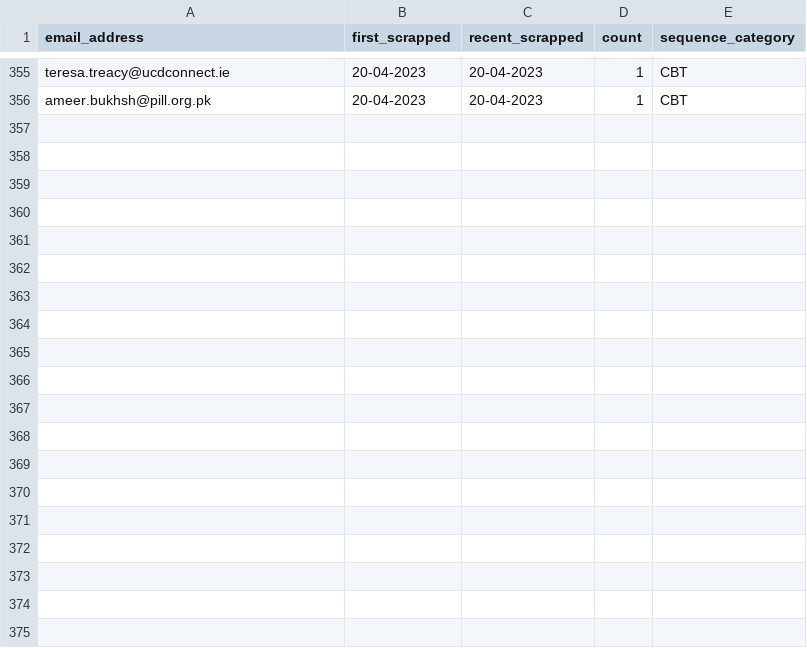
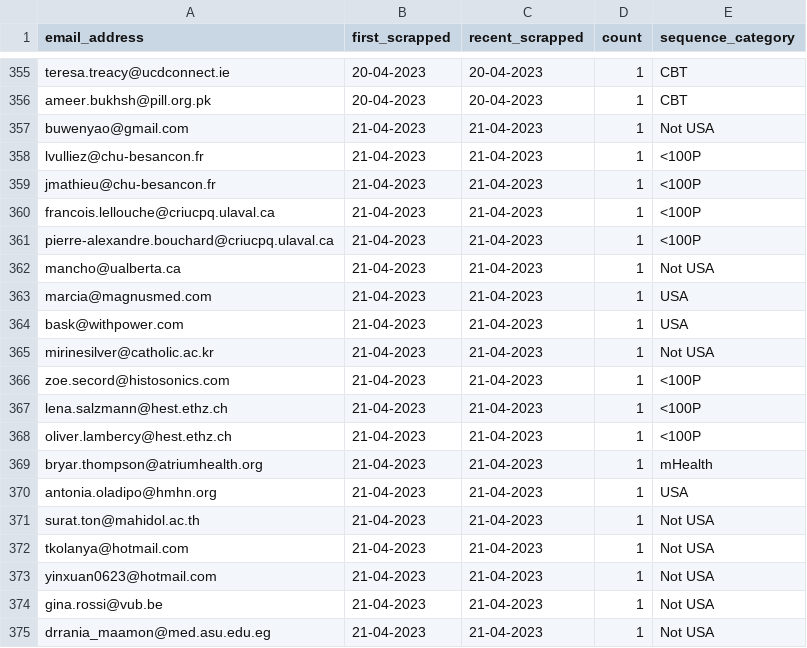
Before and after one commit to broadtask/clinicaltrials, a CSV file: email_database.csv, drawn as a sheet; only a part is shown, gaps mark what is left out; the diff covers the shown part only.

Commit message:
emailable added with timeout 30

```diff
--- a/email_database.csv
+++ b/email_database.csv
@@ -356 +356,20 @@ teresa.treacy@ucdconnect.ie,20-04-2023,20-04-2023,1,CBT
 ameer.bukhsh@pill.org.pk,20-04-2023,20-04-2023,1,CBT
+buwenyao@gmail.com,21-04-2023,21-04-2023,1,Not USA
+lvulliez@chu-besancon.fr,21-04-2023,21-04-2023,1,<100P
+jmathieu@chu-besancon.fr,21-04-2023,21-04-2023,1,<100P
+francois.lellouche@criucpq.ulaval.ca,21-04-2023,21-04-2023,1,<100P
+pierre-alexandre.bouchard@criucpq.ulaval.ca,21-04-2023,21-04-2023,1,<100P
+mancho@ualberta.ca,21-04-2023,21-04-2023,1,Not USA
+marcia@magnusmed.com,21-04-2023,21-04-2023,1,USA
+bask@withpower.com,21-04-2023,21-04-2023,1,USA
+mirinesilver@catholic.ac.kr,21-04-2023,21-04-2023,1,Not USA
+zoe.secord@histosonics.com,21-04-2023,21-04-2023,1,<100P
+lena.salzmann@hest.ethz.ch,21-04-2023,21-04-2023,1,<100P
+oliver.lambercy@hest.ethz.ch,21-04-2023,21-04-2023,1,<100P
+bryar.thompson@atriumhealth.org,21-04-2023,21-04-2023,1,mHealth
+antonia.oladipo@hmhn.org,21-04-2023,21-04-2023,1,USA
+surat.ton@mahidol.ac.th,21-04-2023,21-04-2023,1,Not USA
+tkolanya@hotmail.com,21-04-2023,21-04-2023,1,Not USA
+yinxuan0623@hotmail.com,21-04-2023,21-04-2023,1,Not USA
+gina.rossi@vub.be,21-04-2023,21-04-2023,1,Not USA
+drrania_maamon@med.asu.edu.eg,21-04-2023,21-04-2023,1,Not USA
```
Also changed, not shown: 19 added rows and 2 edited cells elsewhere in this file, 4 other files.
